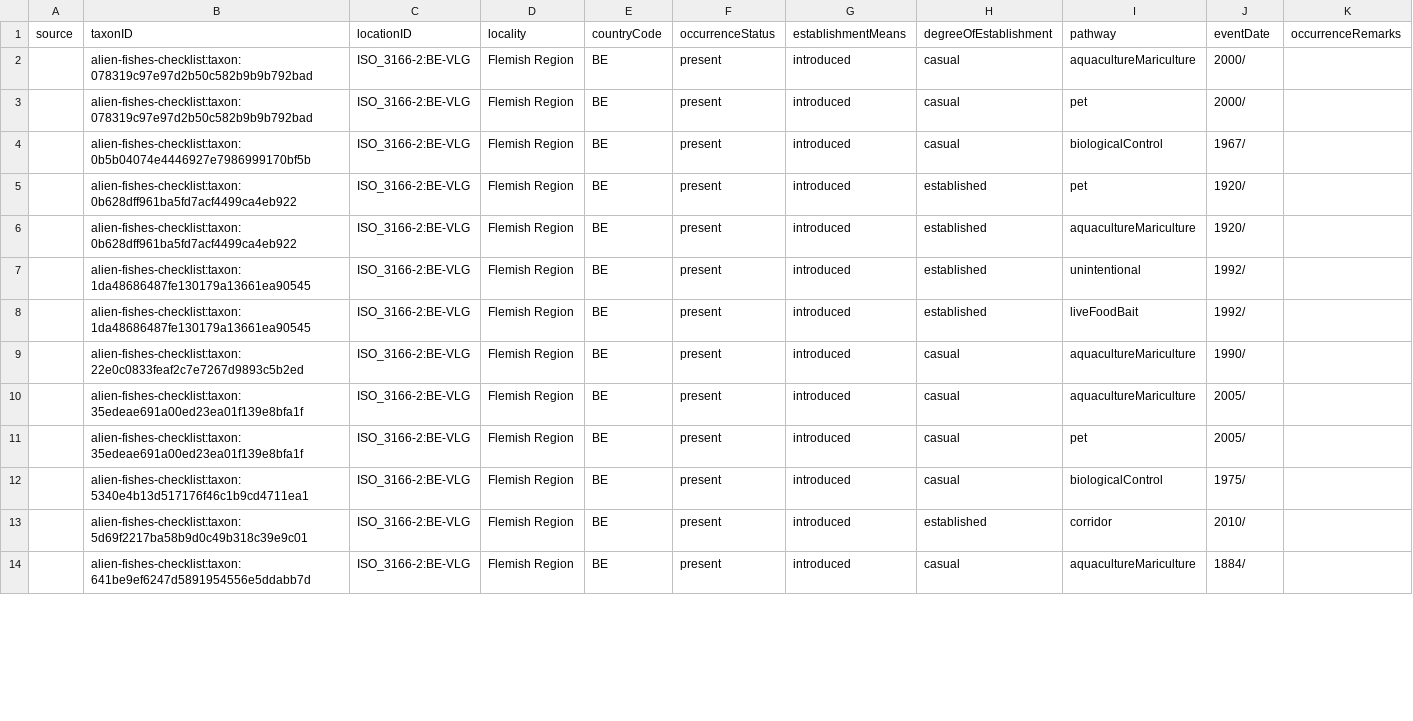
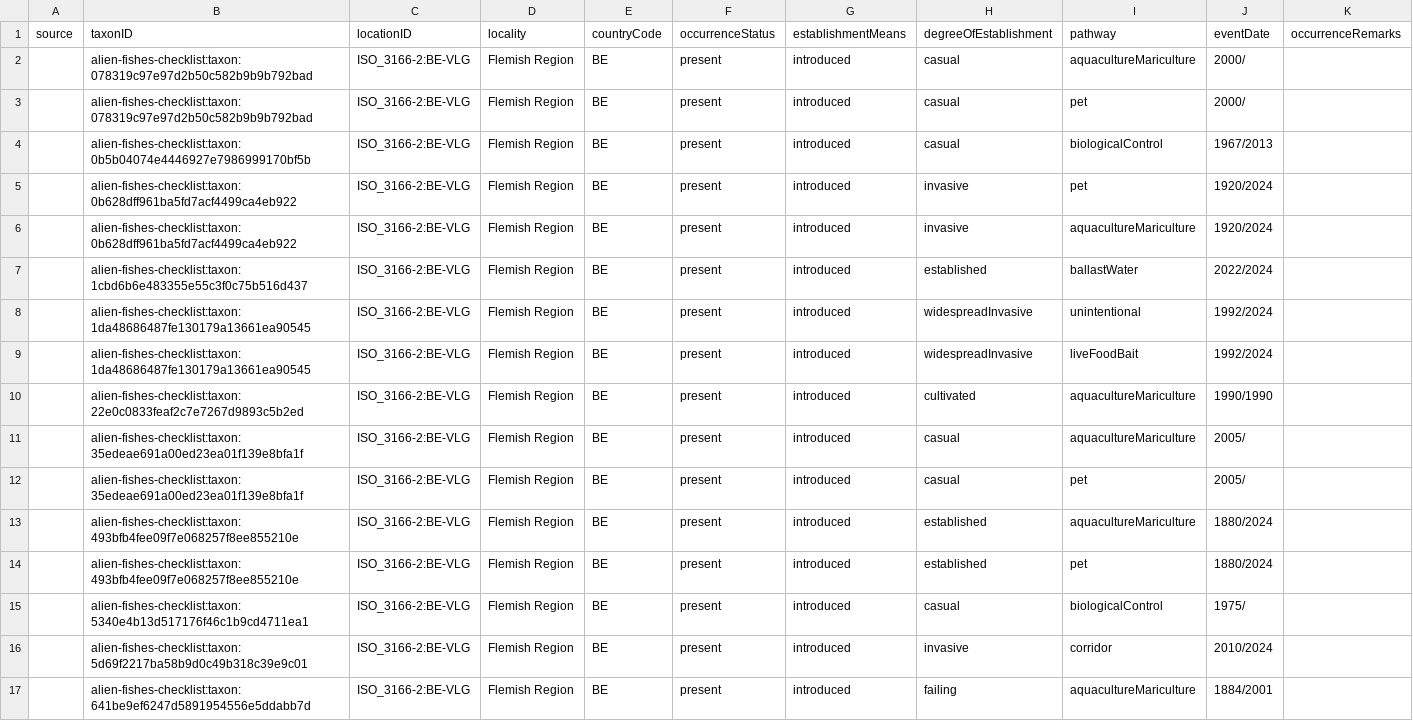
Before and after one commit to trias-project/alien-fishes-checklist, a CSV file: data/processed/distribution.csv, drawn as a sheet; only a part is shown; the diff covers the shown part only.

```diff
--- a/data/processed/distribution.csv
+++ b/data/processed/distribution.csv
@@ -3,12 +3,15 @@ source,taxonID,locationID,locality,countryCode,occurrenceStatus,establishmentMea
 ,alien-fishes-checklist:taxon:078319c97e97d2b50c582b9b9b792bad,ISO_3166-2:BE-VLG,Flemish Region,BE,present,introduced,casual,pet,2000/,
-,alien-fishes-checklist:taxon:0b5b04074e4446927e7986999170bf5b,ISO_3166-2:BE-VLG,Flemish Region,BE,present,introduced,casual,biologicalControl,1967/,
-,alien-fishes-checklist:taxon:0b628dff961ba5fd7acf4499ca4eb922,ISO_3166-2:BE-VLG,Flemish Region,BE,present,introduced,established,pet,1920/,
-,alien-fishes-checklist:taxon:0b628dff961ba5fd7acf4499ca4eb922,ISO_3166-2:BE-VLG,Flemish Region,BE,present,introduced,established,aquacultureMariculture,1920/,
-,alien-fishes-checklist:taxon:1da48686487fe130179a13661ea90545,ISO_3166-2:BE-VLG,Flemish Region,BE,present,introduced,established,unintentional,1992/,
-,alien-fishes-checklist:taxon:1da48686487fe130179a13661ea90545,ISO_3166-2:BE-VLG,Flemish Region,BE,present,introduced,established,liveFoodBait,1992/,
-,alien-fishes-checklist:taxon:22e0c0833feaf2c7e7267d9893c5b2ed,ISO_3166-2:BE-VLG,Flemish Region,BE,present,introduced,casual,aquacultureMariculture,1990/,
+,alien-fishes-checklist:taxon:0b5b04074e4446927e7986999170bf5b,ISO_3166-2:BE-VLG,Flemish Region,BE,present,introduced,casual,biologicalControl,1967/2013,
+,alien-fishes-checklist:taxon:0b628dff961ba5fd7acf4499ca4eb922,ISO_3166-2:BE-VLG,Flemish Region,BE,present,introduced,invasive,pet,1920/2024,
+,alien-fishes-checklist:taxon:0b628dff961ba5fd7acf4499ca4eb922,ISO_3166-2:BE-VLG,Flemish Region,BE,present,introduced,invasive,aquacultureMariculture,1920/2024,
+,alien-fishes-checklist:taxon:1cbd6b6e483355e55c3f0c75b516d437,ISO_3166-2:BE-VLG,Flemish Region,BE,present,introduced,established,ballastWater,2022/2024,
+,alien-fishes-checklist:taxon:1da48686487fe130179a13661ea90545,ISO_3166-2:BE-VLG,Flemish Region,BE,present,introduced,widespreadInvasive,unintentional,1992/2024,
+,alien-fishes-checklist:taxon:1da48686487fe130179a13661ea90545,ISO_3166-2:BE-VLG,Flemish Region,BE,present,introduced,widespreadInvasive,liveFoodBait,1992/2024,
+,alien-fishes-checklist:taxon:22e0c0833feaf2c7e7267d9893c5b2ed,ISO_3166-2:BE-VLG,Flemish Region,BE,present,introduced,cultivated,aquacultureMariculture,1990/1990,
 ,alien-fishes-checklist:taxon:35edeae691a00ed23ea01f139e8bfa1f,ISO_3166-2:BE-VLG,Flemish Region,BE,present,introduced,casual,aquacultureMariculture,2005/,
 ,alien-fishes-checklist:taxon:35edeae691a00ed23ea01f139e8bfa1f,ISO_3166-2:BE-VLG,Flemish Region,BE,present,introduced,casual,pet,2005/,
+,alien-fishes-checklist:taxon:493bfb4fee09f7e068257f8ee855210e,ISO_3166-2:BE-VLG,Flemish Region,BE,present,introduced,established,aquacultureMariculture,1880/2024,
+,alien-fishes-checklist:taxon:493bfb4fee09f7e068257f8ee855210e,ISO_3166-2:BE-VLG,Flemish Region,BE,present,introduced,established,pet,1880/2024,
 ,alien-fishes-checklist:taxon:5340e4b13d517176f46c1b9cd4711ea1,ISO_3166-2:BE-VLG,Flemish Region,BE,present,introduced,casual,biologicalControl,1975/,
-,alien-fishes-checklist:taxon:5d69f2217ba58b9d0c49b318c39e9c01,ISO_3166-2:BE-VLG,Flemish Region,BE,present,introduced,established,corridor,2010/,
-,alien-fishes-checklist:taxon:641be9ef6247d5891954556e5ddabb7d,ISO_3166-2:BE-VLG,Flemish Region,BE,present,introduced,casual,aquacultureMariculture,1884/,
+,alien-fishes-checklist:taxon:5d69f2217ba58b9d0c49b318c39e9c01,ISO_3166-2:BE-VLG,Flemish Region,BE,present,introduced,invasive,corridor,2010/2024,
+,alien-fishes-checklist:taxon:641be9ef6247d5891954556e5ddabb7d,ISO_3166-2:BE-VLG,Flemish Region,BE,present,introduced,failing,aquacultureMariculture,1884/2001,
```
Also changed, not shown: 8 added rows and 36 edited cells elsewhere in this file, data/processed/description.csv, data/processed/speciesprofile.csv, 4 other files.
